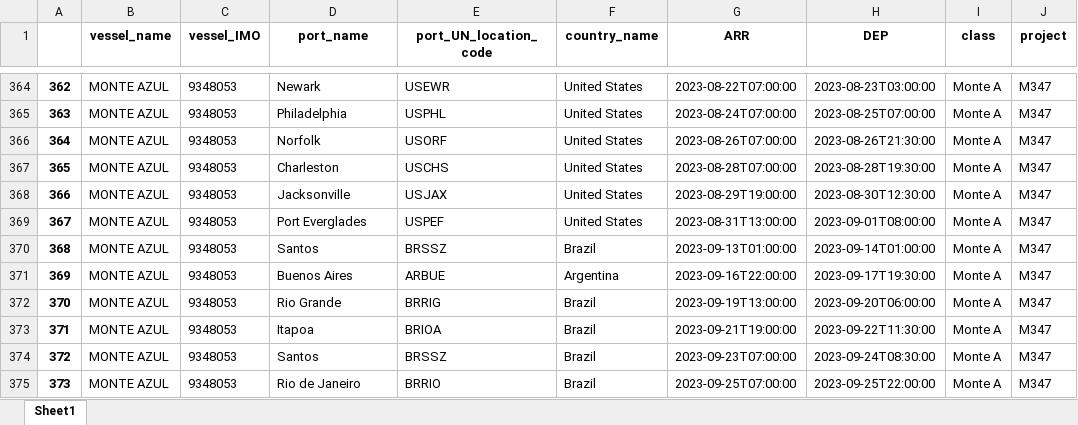
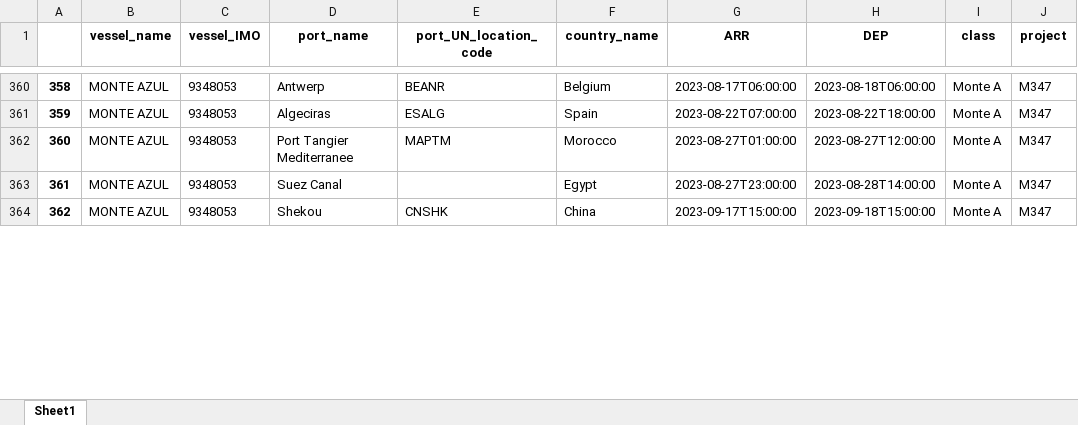
Before and after one commit to Oeyaas/VesselTimeline, an Excel workbook: data.xlsx, sheet Sheet1, drawn as a sheet; only a part is shown, gaps mark what is left out; values as stored, in another font and other column widths than the file's, no borders; removed rows and columns are numbered as before the commit, all else as after; the diff covers the shown part only; the diff names each change by its address in the sheet, - before the commit and + after, or states it on an @@ line.

```diff
--- a/data.xlsx (sheet Sheet1)
+++ b/data.xlsx (sheet Sheet1)
@@ column A renumbered from row 9 down @@
-D360 (port_name): Newark
+D360 (port_name): Antwerp
-E360 (port_UN_location_code): USEWR
+E360 (port_UN_location_code): BEANR
-F360 (country_name): United States
+F360 (country_name): Belgium
-G360 (ARR): 2023-08-22T07:00:00
+G360 (ARR): 2023-08-17T06:00:00
-H360 (DEP): 2023-08-23T03:00:00
+H360 (DEP): 2023-08-18T06:00:00
-D361 (port_name): Philadelphia
+D361 (port_name): Algeciras
-E361 (port_UN_location_code): USPHL
+E361 (port_UN_location_code): ESALG
-F361 (country_name): United States
+F361 (country_name): Spain
-G361 (ARR): 2023-08-24T07:00:00
+G361 (ARR): 2023-08-22T07:00:00
-H361 (DEP): 2023-08-25T07:00:00
+H361 (DEP): 2023-08-22T18:00:00
-D362 (port_name): Norfolk
+D362 (port_name): Port Tangier Mediterranee
-E362 (port_UN_location_code): USORF
+E362 (port_UN_location_code): MAPTM
-F362 (country_name): United States
+F362 (country_name): Morocco
-G362 (ARR): 2023-08-26T07:00:00
+G362 (ARR): 2023-08-27T01:00:00
-H362 (DEP): 2023-08-26T21:30:00
+H362 (DEP): 2023-08-27T12:00:00
-D363 (port_name): Charleston
+D363 (port_name): Suez Canal
-E363 (port_UN_location_code): USCHS
+E363 (port_UN_location_code): (empty)
-F363 (country_name): United States
+F363 (country_name): Egypt
-G363 (ARR): 2023-08-28T07:00:00
+G363 (ARR): 2023-08-27T23:00:00
-H363 (DEP): 2023-08-28T19:30:00
+H363 (DEP): 2023-08-28T14:00:00
-row 368: 366 | MONTE AZUL | 9348053 | Jacksonville | USJAX | United States | 2023-08-29T19:00:00 | 2023-08-30T12:30:00 | Monte A | M347
-row 369: 367 | MONTE AZUL | 9348053 | Port Everglades | USPEF | United States | 2023-08-31T13:00:00 | 2023-09-01T08:00:00 | Monte A | M347
-D364 (port_name): Santos
+D364 (port_name): Shekou
-E364 (port_UN_location_code): BRSSZ
+E364 (port_UN_location_code): CNSHK
-F364 (country_name): Brazil
+F364 (country_name): China
-G364 (ARR): 2023-09-13T01:00:00
+G364 (ARR): 2023-09-17T15:00:00
-H364 (DEP): 2023-09-14T01:00:00
+H364 (DEP): 2023-09-18T15:00:00
-row 371: 369 | MONTE AZUL | 9348053 | Buenos Aires | ARBUE | Argentina | 2023-09-16T22:00:00 | 2023-09-17T19:30:00 | Monte A | M347
-row 372: 370 | MONTE AZUL | 9348053 | Rio Grande | BRRIG | Brazil | 2023-09-19T13:00:00 | 2023-09-20T06:00:00 | Monte A | M347
-row 373: 371 | MONTE AZUL | 9348053 | Itapoa | BRIOA | Brazil | 2023-09-21T19:00:00 | 2023-09-22T11:30:00 | Monte A | M347
-row 374: 372 | MONTE AZUL | 9348053 | Santos | BRSSZ | Brazil | 2023-09-23T07:00:00 | 2023-09-24T08:30:00 | Monte A | M347
-row 375: 373 | MONTE AZUL | 9348053 | Rio de Janeiro | BRRIO | Brazil | 2023-09-25T07:00:00 | 2023-09-25T22:00:00 | Monte A | M347
```
Also changed, not shown: 67 added rows, 55 removed rows and 566 edited cells elsewhere in this sheet, 1 other file.
